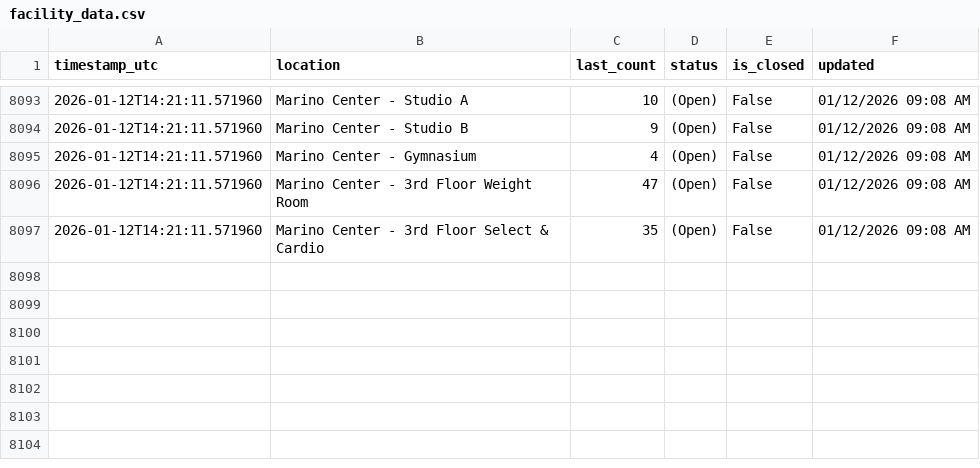
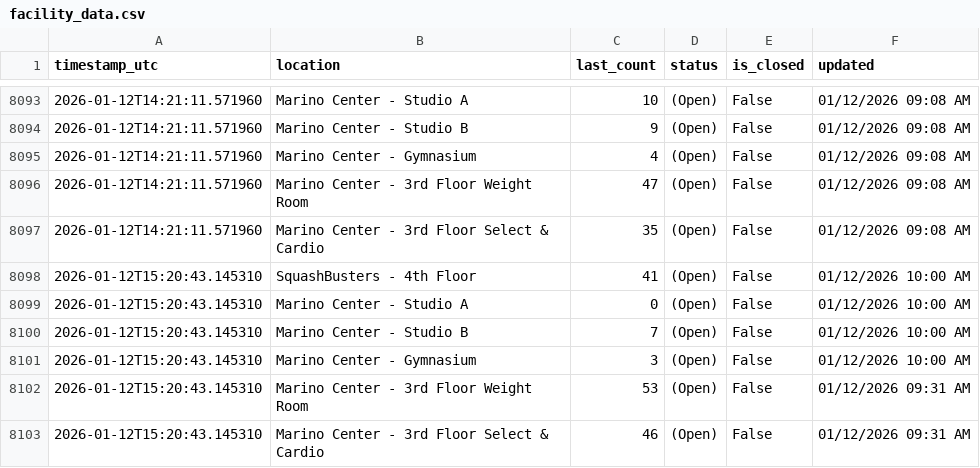
Before and after one commit to Anuttan/GymPulse-NEU, a CSV file: data/facility_data.csv, drawn as a sheet; only a part is shown, gaps mark what is left out.

Commit message:
Update facility data

```diff
--- a/data/facility_data.csv
+++ b/data/facility_data.csv
@@ -8097 +8097,7 @@ timestamp_utc,location,last_count,status,is_closed,updated
 2026-01-12T14:21:11.571960,Marino Center - 3rd Floor Select & Cardio,35,(Open),False,01/12/2026 09:08 AM
+2026-01-12T15:20:43.145310,SquashBusters - 4th Floor,41,(Open),False,01/12/2026 10:00 AM
+2026-01-12T15:20:43.145310,Marino Center - Studio A,0,(Open),False,01/12/2026 10:00 AM
+2026-01-12T15:20:43.145310,Marino Center - Studio B,7,(Open),False,01/12/2026 10:00 AM
+2026-01-12T15:20:43.145310,Marino Center - Gymnasium,3,(Open),False,01/12/2026 10:00 AM
+2026-01-12T15:20:43.145310,Marino Center - 3rd Floor Weight Room,53,(Open),False,01/12/2026 09:31 AM
+2026-01-12T15:20:43.145310,Marino Center - 3rd Floor Select & Cardio,46,(Open),False,01/12/2026 09:31 AM
```
Also changed, not shown: 1 other file.
